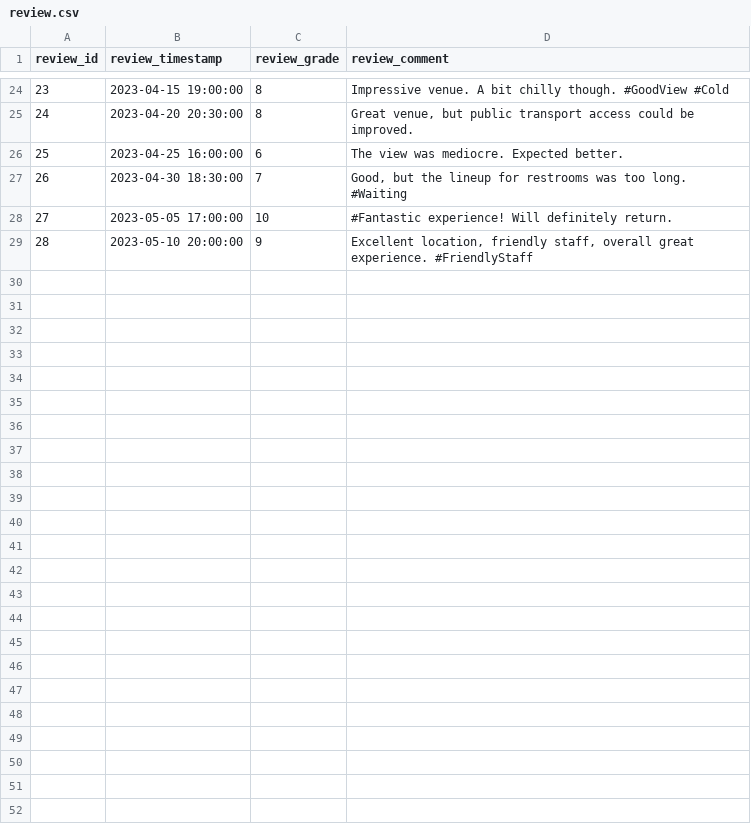
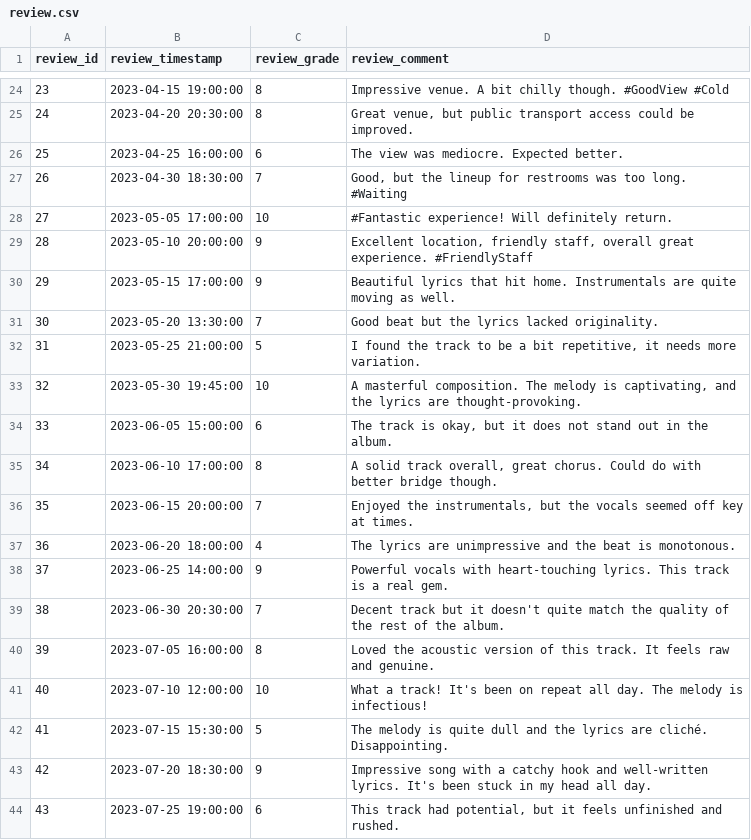
Before and after one commit to ryohkhn/noisebook, a CSV file: csv/review.csv, drawn as a sheet; only a part is shown, gaps mark what is left out; the diff names each change by its address in the sheet, - before the commit and + after, or states it on an @@ line.

Commit message:
add data for reviews for the first query

```diff
--- a/csv/review.csv
+++ b/csv/review.csv
+row 30: 29 | 2023-05-15 17:00:00 | 9 | Beautiful lyrics that hit home. Instrumentals are quite moving as well.
+row 31: 30 | 2023-05-20 13:30:00 | 7 | Good beat but the lyrics lacked originality.
+row 32: 31 | 2023-05-25 21:00:00 | 5 | I found the track to be a bit repetitive, it needs more variation.
+row 33: 32 | 2023-05-30 19:45:00 | 10 | A masterful composition. The melody is captivating, and the lyrics are thought-provoking.
+row 34: 33 | 2023-06-05 15:00:00 | 6 | The track is okay, but it does not stand out in the album.
+row 35: 34 | 2023-06-10 17:00:00 | 8 | A solid track overall, great chorus. Could do with better bridge though.
+row 36: 35 | 2023-06-15 20:00:00 | 7 | Enjoyed the instrumentals, but the vocals seemed off key at times.
+row 37: 36 | 2023-06-20 18:00:00 | 4 | The lyrics are unimpressive and the beat is monotonous.
+row 38: 37 | 2023-06-25 14:00:00 | 9 | Powerful vocals with heart-touching lyrics. This track is a real gem.
+row 39: 38 | 2023-06-30 20:30:00 | 7 | Decent track but it doesn't quite match the quality of the rest of the album.
+row 40: 39 | 2023-07-05 16:00:00 | 8 | Loved the acoustic version of this track. It feels raw and genuine.
+row 41: 40 | 2023-07-10 12:00:00 | 10 | What a track! It's been on repeat all day. The melody is infectious!
+row 42: 41 | 2023-07-15 15:30:00 | 5 | The melody is quite dull and the lyrics are cliché. Disappointing.
+row 43: 42 | 2023-07-20 18:30:00 | 9 | Impressive song with a catchy hook and well-written lyrics. It's been stuck in my head all day.
+row 44: 43 | 2023-07-25 19:00:00 | 6 | This track had potential, but it feels unfinished and rushed.
```
Also changed, not shown: 2 other files.
